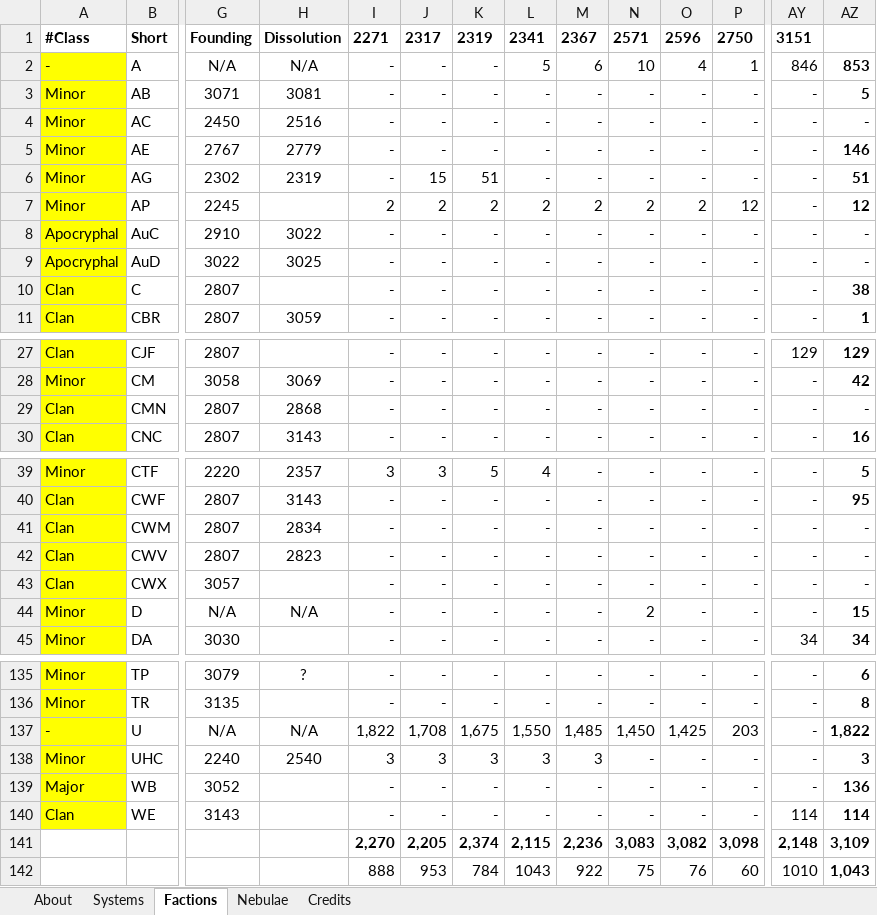
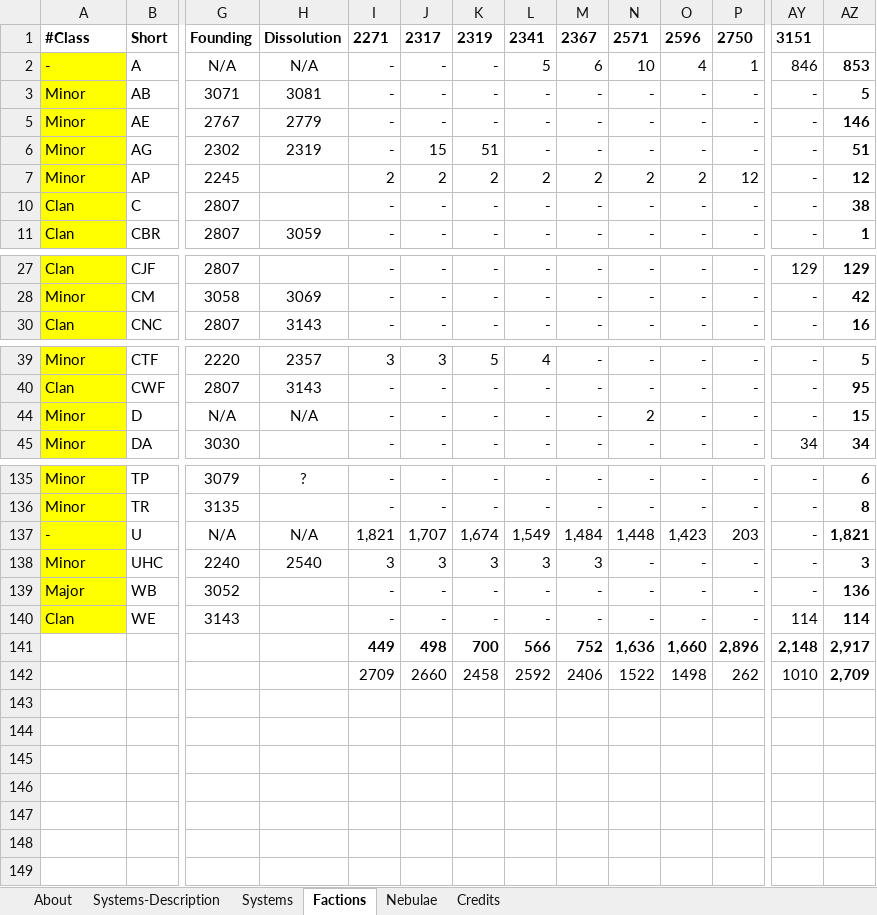
Before and after one commit to aquachris/sarna-img-generator, an Excel workbook: data/Systems By Era.xlsx, sheet Factions, drawn as a sheet; only a part is shown, gaps mark what is left out; values as stored, in another font and other column widths than the file's, no borders; charts and pictures and conditional formats not drawn; removed rows and columns are numbered as before the commit, all else as after; rows hold the shown columns only; the diff covers the shown part only; the diff names each change by its address in the sheet, - before the commit and + after, or states it on an @@ line.

Commit message:
new data set, work on multiline system labels

```diff
--- a/data/Systems By Era.xlsx (sheet Factions)
+++ b/data/Systems By Era.xlsx (sheet Factions)
+sheet tab: Systems-Description
@@ row 4 hidden: Minor | AC | 2450 | 2516 | - | - | - | - | - | - | - | - | - | - @@
@@ row 8 hidden: Apocryphal | AuC | 2910 | 3022 | - | - | - | - | - | - | - | - | - | - @@
@@ row 9 hidden: Apocryphal | AuD | 3022 | 3025 | - | - | - | - | - | - | - | - | - | - @@
@@ row 29 hidden: Clan | CMN | 2807 | 2868 | - | - | - | - | - | - | - | - | - | - @@
@@ row 41 hidden: Clan | CWM | 2807 | 2834 | - | - | - | - | - | - | - | - | - | - @@
@@ row 42 hidden: Clan | CWV | 2807 | 2823 | - | - | - | - | - | - | - | - | - | - @@
@@ row 43 hidden: Clan | CWX | 3057 |  | - | - | - | - | - | - | - | - | - | - @@
-I137: 1,822
+I137: 1,821
-J137: 1,708
+J137: 1,707
-K137: 1,675
+K137: 1,674
-L137: 1,550
+L137: 1,549
-M137: 1,485
+M137: 1,484
-N137: 1,450
+N137: 1,448
-O137: 1,425
+O137: 1,423
-AZ137: 1,822
+AZ137: 1,821
-row 141:  |  |  |  | 2,270 | 2,205 | 2,374 | 2,115 | 2,236 | 3,083 | 3,082 | 3,098 | 2,148 | 3,109
-row 142:  |  |  |  | 888 | 953 | 784 | 1043 | 922 | 75 | 76 | 60 | 1010 | 1,043
+row 141:  |  |  |  | 449 | 498 | 700 | 566 | 752 | 1,636 | 1,660 | 2,896 | 2,148 | 2,917
+row 142:  |  |  |  | 2709 | 2660 | 2458 | 2592 | 2406 | 1522 | 1498 | 262 | 1010 | 2,709
```
Also changed, not shown: 10 edited cells elsewhere in this sheet, sheet Systems, sheet About, sheet Credits, formulas that keep their value, hidden cells, charts or pictures, 11 other files.
